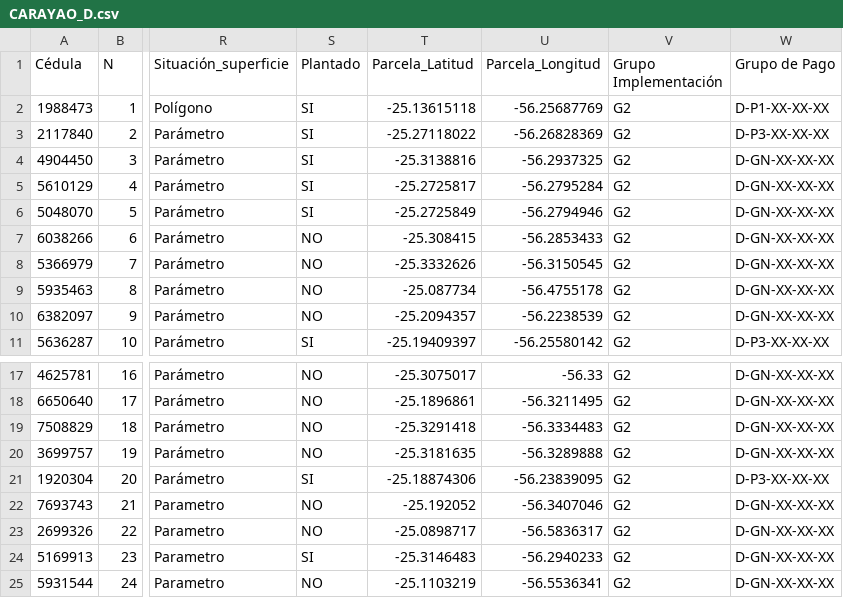
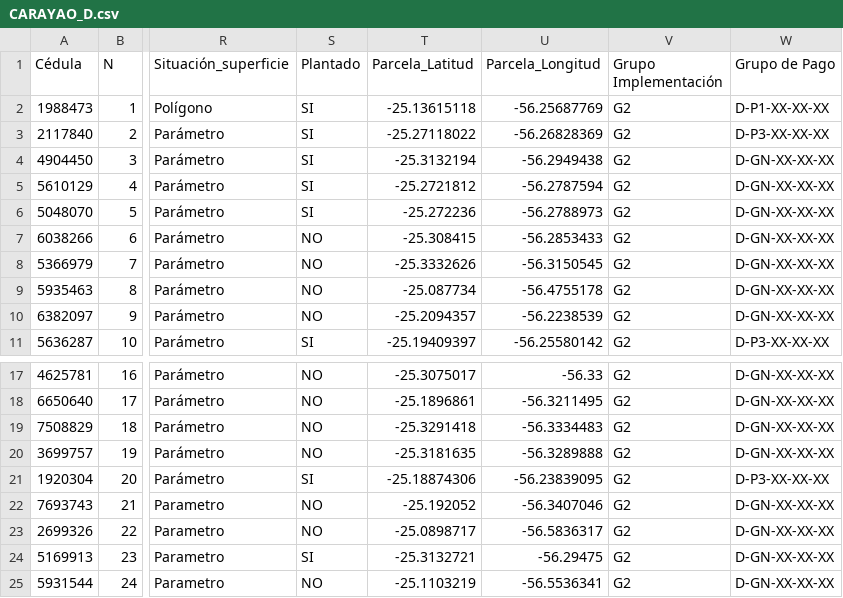
Before and after one commit to basedatossig01-cpu/Mapa_2026_08_18, a CSV file: CARAYAO_D.csv, drawn as a sheet; only a part is shown, gaps mark what is left out; the diff names each change by its address in the sheet, - before the commit and + after, or states it on an @@ line.

```diff
--- a/CARAYAO_D.csv
+++ b/CARAYAO_D.csv
-T4 (Parcela_Latitud): -25.3138816
+T4 (Parcela_Latitud): -25.3132194
-U4 (Parcela_Longitud): -56.2937325
+U4 (Parcela_Longitud): -56.2949438
-T5 (Parcela_Latitud): -25.2725817
+T5 (Parcela_Latitud): -25.2721812
-U5 (Parcela_Longitud): -56.2795284
+U5 (Parcela_Longitud): -56.2787594
-T6 (Parcela_Latitud): -25.2725849
+T6 (Parcela_Latitud): -25.272236
-U6 (Parcela_Longitud): -56.2794946
+U6 (Parcela_Longitud): -56.2788973
-T24 (Parcela_Latitud): -25.3146483
+T24 (Parcela_Latitud): -25.3132721
-U24 (Parcela_Longitud): -56.2940233
+U24 (Parcela_Longitud): -56.29475
```
Also changed, not shown: ABAI_B.csv, GUAYAIBI_I.csv, 14 other files.
